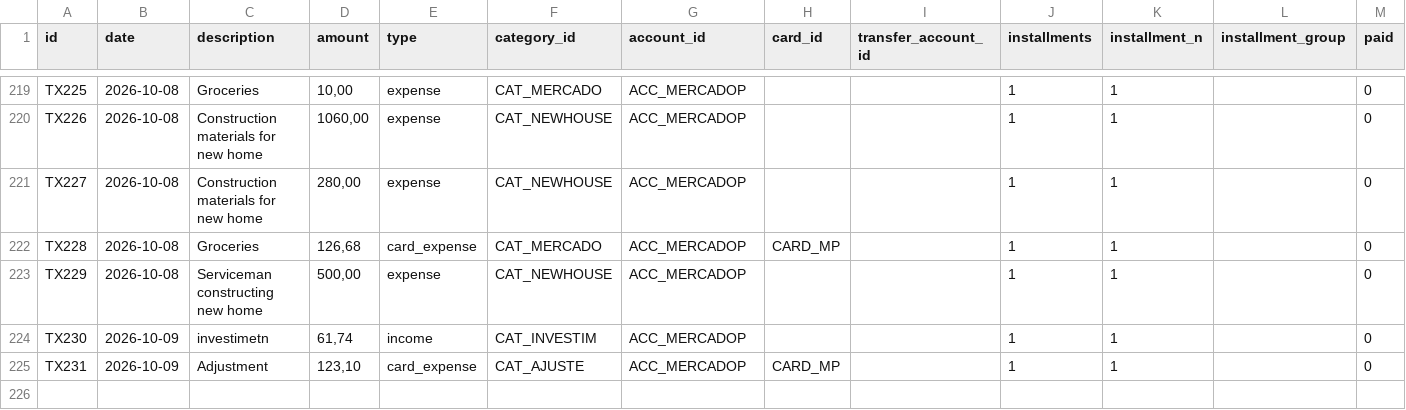
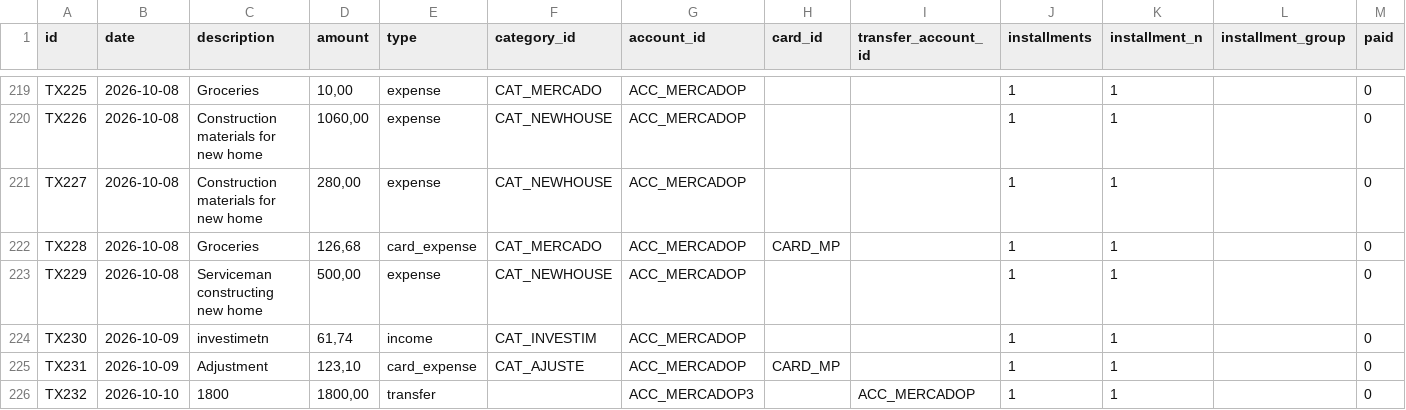
Before and after one commit to duducm2/scripts, a CSV file: finances/data/transactions.csv, drawn as a sheet; only a part is shown, gaps mark what is left out; the diff names each change by its address in the sheet, - before the commit and + after, or states it on an @@ line.

```diff
--- a/finances/data/transactions.csv
+++ b/finances/data/transactions.csv
+row 226: TX232 | 2026-10-10 | 1800 | 1800,00 | transfer |  | ACC_MERCADOP3 |  | ACC_MERCADOP | 1 | 1 |  | 0
```
Also changed, not shown: finances/data/accounts.csv.
